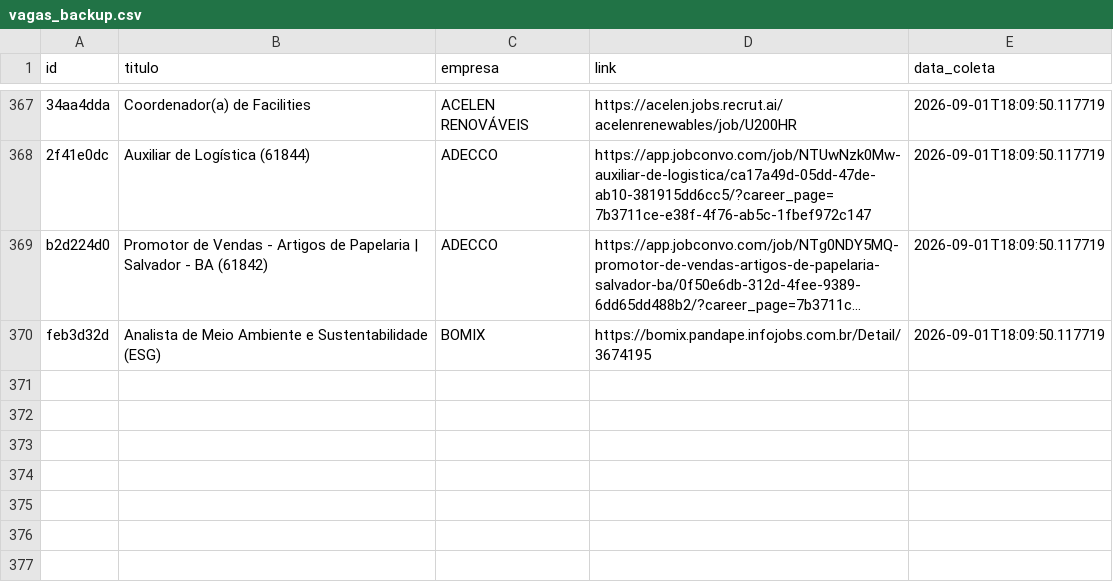
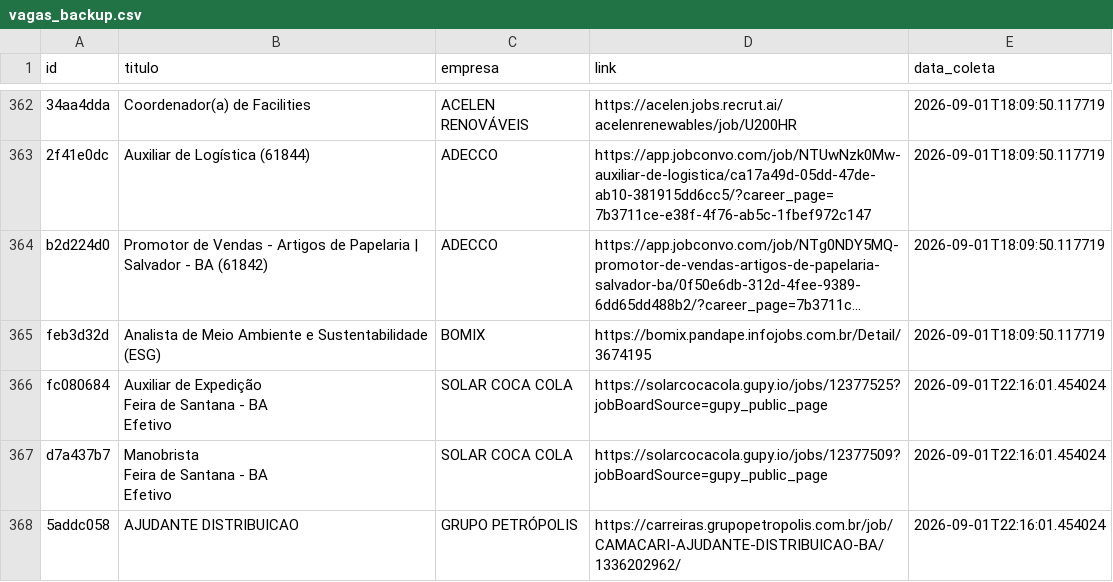
Before and after one commit to AndreyCarlos07/central-vagas, a CSV file: vagas_backup.csv, drawn as a sheet; only a part is shown, gaps mark what is left out; long unchanged cells end in …; ↵ is a line break in a cell; the diff covers the shown part only; the diff names each change by its address in the sheet, - before the commit and + after, or states it on an @@ line.

```diff
--- a/vagas_backup.csv
+++ b/vagas_backup.csv
+row 366: fc080684 | Auxiliar de Expedição ↵ Feira de Santana - BA ↵ Efetivo | SOLAR COCA COLA | https://solarcocacola.gupy.io/jobs/12377525?jobBoardSource=gupy_public_page | 2026-09-01T22:16:01.454024
+row 367: d7a437b7 | Manobrista ↵ Feira de Santana - BA ↵ Efetivo | SOLAR COCA COLA | https://solarcocacola.gupy.io/jobs/12377509?jobBoardSource=gupy_public_page | 2026-09-01T22:16:01.454024
+row 368: 5addc058 | AJUDANTE DISTRIBUICAO | GRUPO PETRÓPOLIS | https://carreiras.grupopetropolis.com.br/job/CAMACARI-AJUDANTE-DISTRIBUICAO-BA/1336202962/ | 2026-09-01T22:16:01.454024
```
Also changed, not shown: 3 added rows and 5 removed rows elsewhere in this file.
